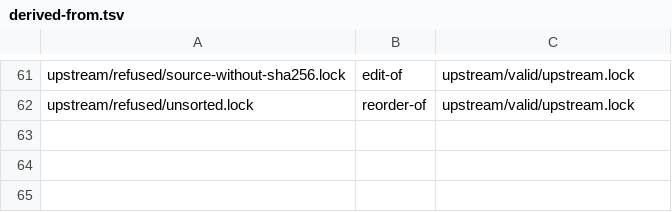
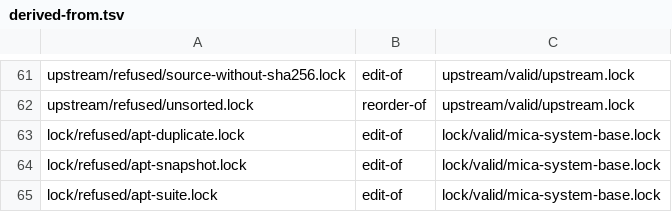
Before and after one commit to micaoss/mica, a TSV file: docs/design/release-lock/vectors/derived-from.tsv, drawn as a sheet; only a part is shown, gaps mark what is left out.

Commit message:
Release locks carry one apt row per Debian source
The apt row was "the one apt source", and a second one was duplicate-key.
Between point releases Debian's fixes are in trixie-security and
trixie-updates, at their own URIs, and a Base root resolved from trixie
alone does not carry them: mica-system-base found OpenSSL 3.5.7, libexpat1
2.8.3 and util-linux 2.41.5 there at its snapshot.

Section 1.2.5: one apt row per source, keyed by <uri> <suite>, and two rules
-- apt-snapshot, every source at one snapshot timestamp, and apt-suite, one
release and its pockets with the release among them. A consumer renders one
deb822 stanza per row, and readers move before Base publishes more than one.

The checker implements the key and both rules. The valid mica-system-base
vector carries the release and its two pockets, and the vectors edited from
it follow; mica-system-base-data keeps one row, which stays valid.
apt-duplicate, apt-snapshot and apt-suite are one line from the valid lock
and break only their rule. verify-release-lock: 349/349.

```diff
--- a/docs/design/release-lock/vectors/derived-from.tsv
+++ b/docs/design/release-lock/vectors/derived-from.tsv
@@ -62 +62,4 @@ upstream/refused/source-without-sha256.lock	edit-of	upstream/valid/upstream.lock
 upstream/refused/unsorted.lock	reorder-of	upstream/valid/upstream.lock
+lock/refused/apt-duplicate.lock	edit-of	lock/valid/mica-system-base.lock
+lock/refused/apt-snapshot.lock	edit-of	lock/valid/mica-system-base.lock
+lock/refused/apt-suite.lock	edit-of	lock/valid/mica-system-base.lock
```
Also changed, not shown: docs/design/release-lock/vectors/expected.tsv, docs/design/release-lock/vectors/refusal-sets.tsv, 13 other files.
